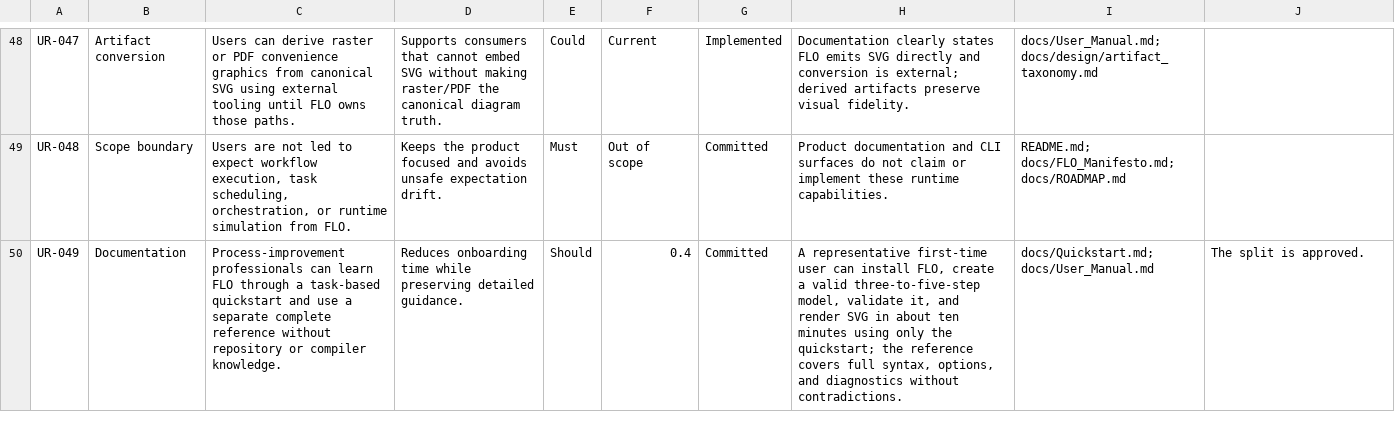
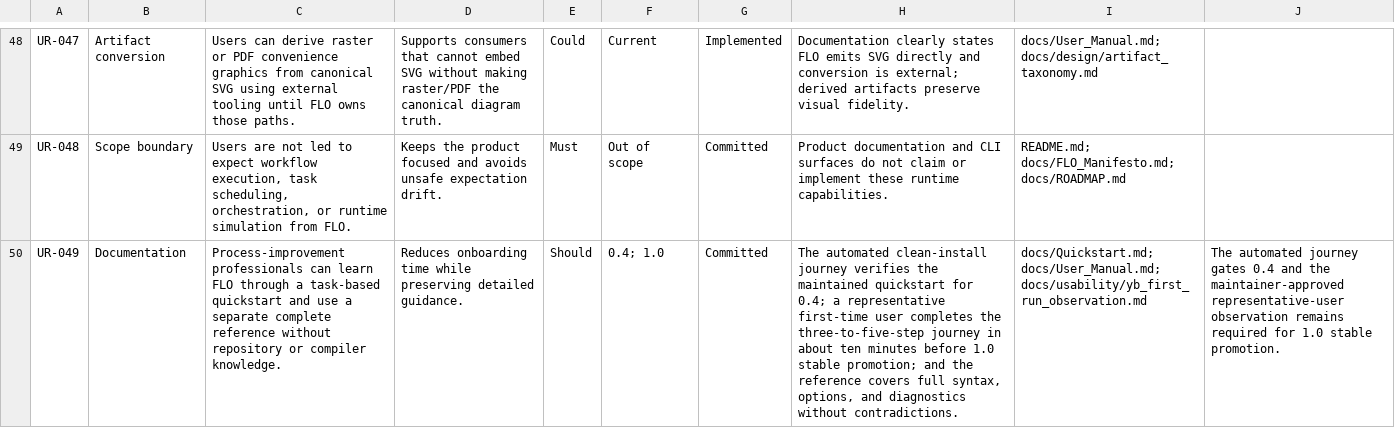
Before and after one commit to shanewilkins/FLO, a CSV file: docs/requirements/user_requirements.csv, drawn as a sheet; only a part is shown, gaps mark what is left out; the diff covers the shown part only; the diff names each change by its address in the sheet, - before the commit and + after, or states it on an @@ line.

```diff
--- a/docs/requirements/user_requirements.csv
+++ b/docs/requirements/user_requirements.csv
-F50: 0.4
+F50: 0.4; 1.0
-H50: A representative first-time user can install FLO, create a valid three-to-five-step model, validate it, and render SVG in about ten minutes using only the quickstart; the reference…
+H50: The automated clean-install journey verifies the maintained quickstart for 0.4; a representative first-time user completes the three-to-five-step journey in about ten minutes before 1.0 stable promotion; and the reference…
-I50: docs/Quickstart.md; docs/User_Manual.md
+I50: docs/Quickstart.md; docs/User_Manual.md; docs/usability/yb_first_run_observation.md
-J50: The split is approved.
+J50: The automated journey gates 0.4 and the maintainer-approved representative-user observation remains required for 1.0 stable promotion.
```
Also changed, not shown: 11 edited cells elsewhere in this file, docs/requirements/technical_requirements.csv, 38 other files.
